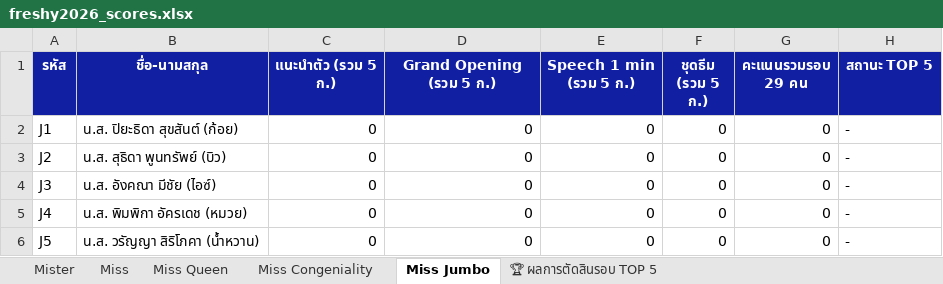
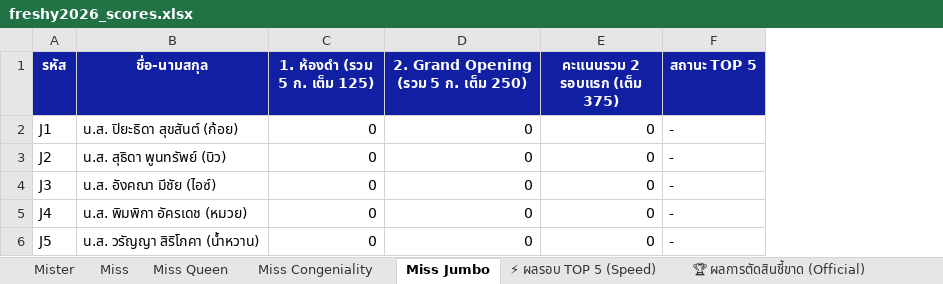
Before and after one commit to RomeoJS/freshy2026-system, an Excel workbook: public/freshy2026_scores.xlsx, sheet Miss Jumbo, drawn as a sheet; values as stored, in another font and other column widths than the file's, no borders; the diff names each change by its address in the sheet, - before the commit and + after, or states it on an @@ line.

```diff
--- a/public/freshy2026_scores.xlsx (sheet Miss Jumbo)
+++ b/public/freshy2026_scores.xlsx (sheet Miss Jumbo)
-sheet tab: 🏆 ผลการตัดสินรอบ TOP 5
+sheet tab: ⚡ ผลรอบ TOP 5 (Speed)
+sheet tab: 🏆 ผลการตัดสินชี้ขาด (Official)
-column F (ชุดธีม (รวม 5 ก.)), rows 2-6: all 0
-column G (คะแนนรวมรอบ 29 คน), rows 2-6: all 0
-C1: แนะนำตัว (รวม 5 ก.)
+C1: 1. ห้องดำ (รวม 5 ก. เต็ม 125)
-D1: Grand Opening (รวม 5 ก.)
+D1: 2. Grand Opening (รวม 5 ก. เต็ม 250)
-E1: Speech 1 min (รวม 5 ก.)
+E1: คะแนนรวม 2 รอบแรก (เต็ม 375)
```
Also changed, not shown: sheet ⚡ ผลรอบ TOP 5 (Speed), sheet Miss, sheet Mister, sheet Miss Queen, sheet Miss Congeniality, 2 other files.
